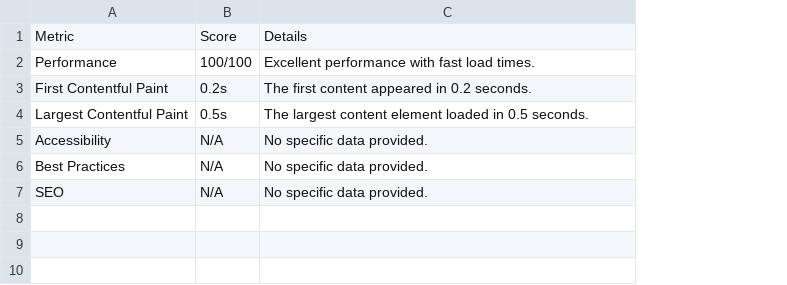
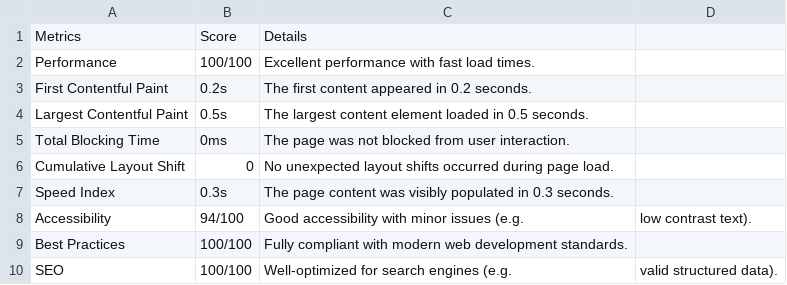
Before and after one commit to MaryamJami1/ui-ux-hackathon, a CSV file: Documentation/day5-testing-report.csv, drawn as a sheet; addresses are those after the commit; the diff names each change by its address in the sheet, - before the commit and + after, or states it on an @@ line.

Commit message:
test report

```diff
--- a/Documentation/day5-testing-report.csv
+++ b/Documentation/day5-testing-report.csv
+column D, rows 8-10: low contrast text). |  | valid structured data).
-A1: Metric
+A1: Metrics
+row 5: Total Blocking Time | 0ms | The page was not blocked from user interaction.
+row 6: Cumulative Layout Shift | 0 | No unexpected layout shifts occurred during page load.
+row 7: Speed Index | 0.3s | The page content was visibly populated in 0.3 seconds.
-B8: N/A
+B8: 94/100
-C8: No specific data provided.
+C8: Good accessibility with minor issues (e.g.
-B9:B10: N/A
+B9:B10: 100/100
-C9: No specific data provided.
+C9: Fully compliant with modern web development standards.
-C10: No specific data provided.
+C10: Well-optimized for search engines (e.g.
```
